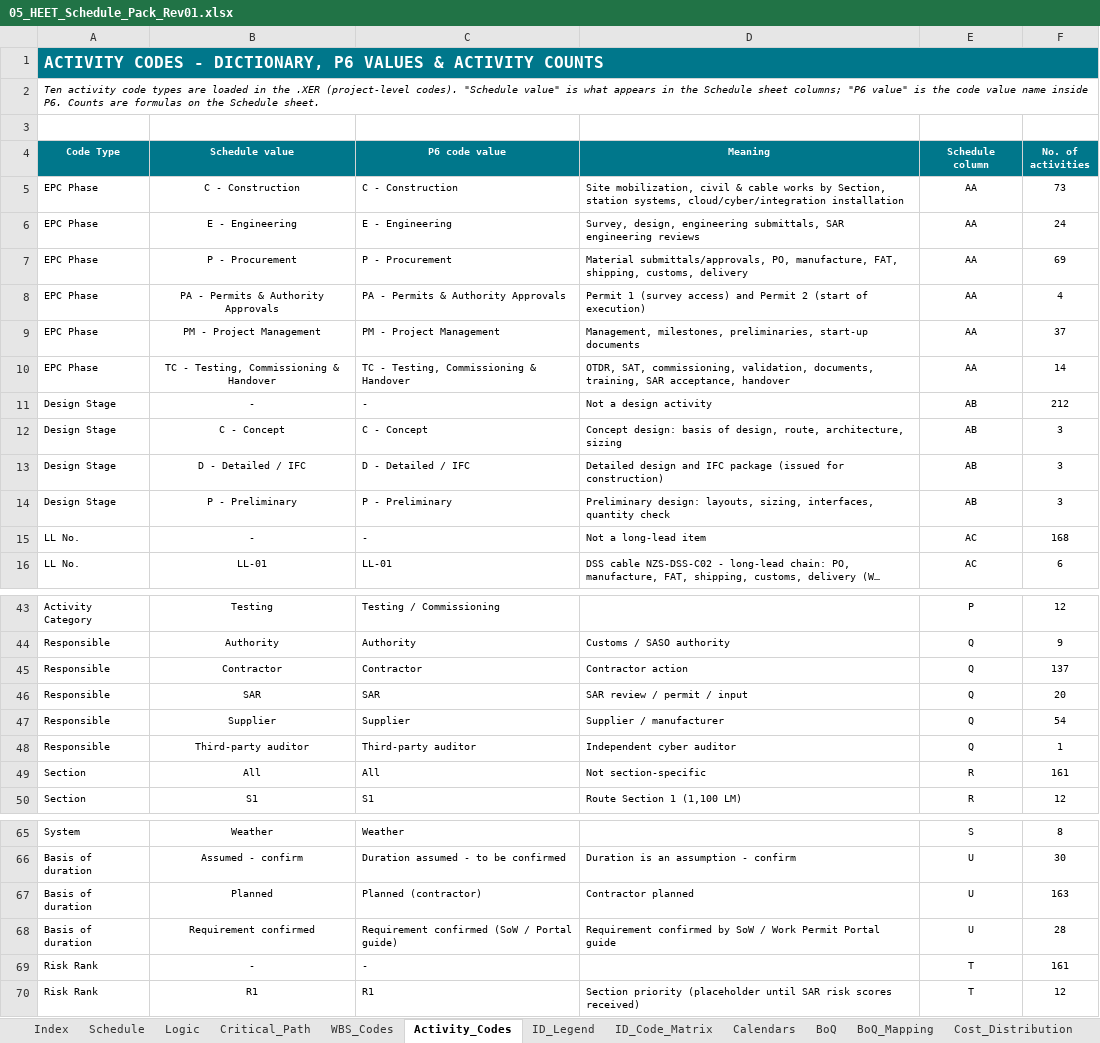
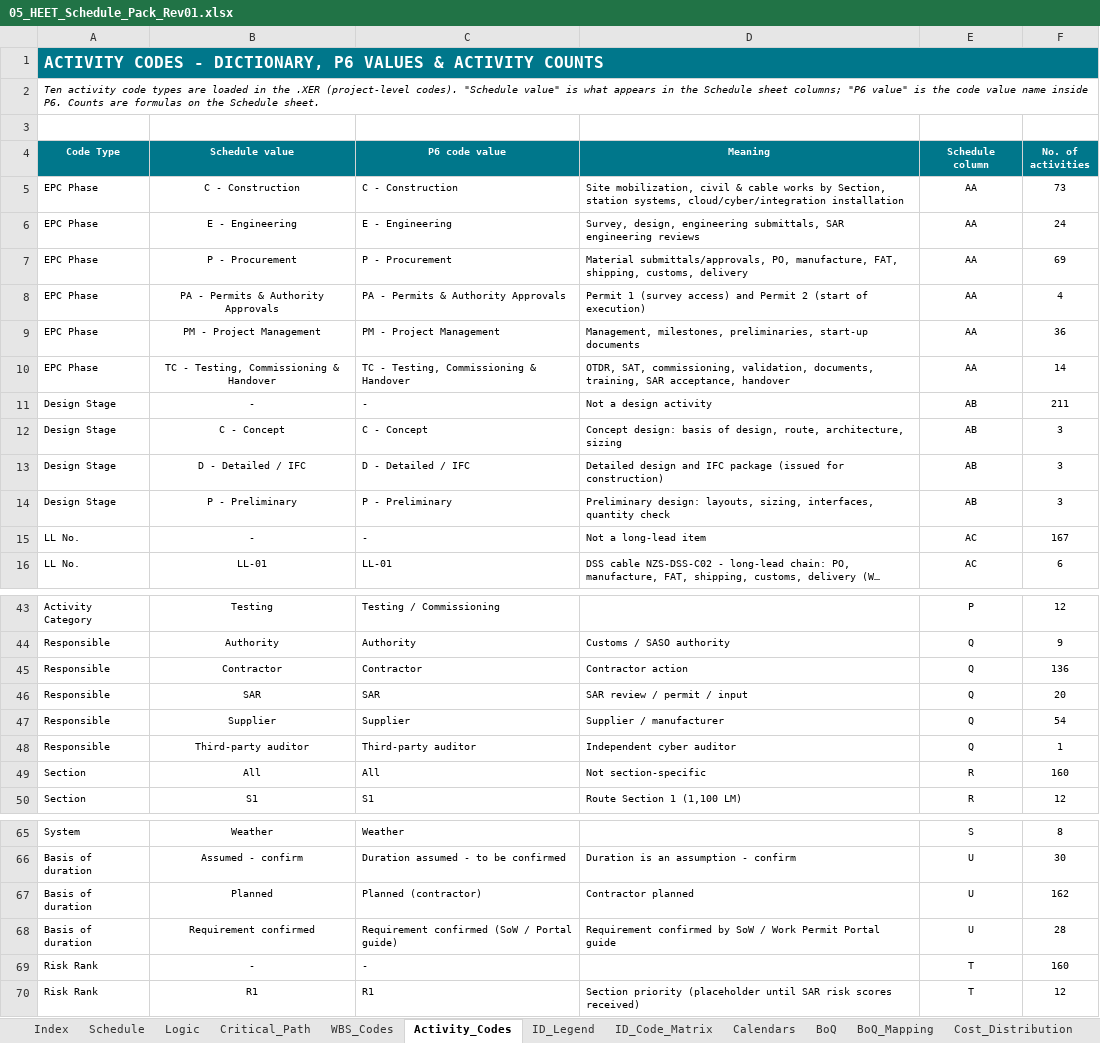
Before and after one commit to mostafaessam8-source/claude-fable-5-prompt, an Excel workbook: Submittal_BEN-26-911-SCH-01_Rev01/05_HEET_Schedule_Pack_Rev01.xlsx, sheet Activity_Codes, drawn as a sheet; only a part is shown, gaps mark what is left out; long unchanged cells end in …; values as stored, in another font and other column widths than the file's, no borders; the diff covers the shown part only; the diff names each change by its address in the sheet, - before the commit and + after, or states it on an @@ line.

```diff
--- a/Submittal_BEN-26-911-SCH-01_Rev01/05_HEET_Schedule_Pack_Rev01.xlsx (sheet Activity_Codes)
+++ b/Submittal_BEN-26-911-SCH-01_Rev01/05_HEET_Schedule_Pack_Rev01.xlsx (sheet Activity_Codes)
-F9 (No. of activities): 37
+F9 (No. of activities): 36
-F11 (No. of activities): 212
+F11 (No. of activities): 211
-F15 (No. of activities): 168
+F15 (No. of activities): 167
-F45 (No. of activities): 137
+F45 (No. of activities): 136
-F49 (No. of activities): 161
+F49 (No. of activities): 160
-F67 (No. of activities): 163
+F67 (No. of activities): 162
-F69 (No. of activities): 161
+F69 (No. of activities): 160
```
Also changed, not shown: 4 edited cells elsewhere in this sheet, sheet Schedule, sheet Logic, sheet ID_Code_Matrix, sheet DCMA_Check, sheet ID_Legend, sheet Index, 2 more sheets, formulas that keep their value, Submittal_BEN-26-911-SCH-01_Rev01/06_CRS_Contractor_Response_Rev01.xlsx, Submittal_BEN-26-911-SCH-01_Rev01/07_BoQ_Mapping_Rev01.xlsx, 6 other files.
